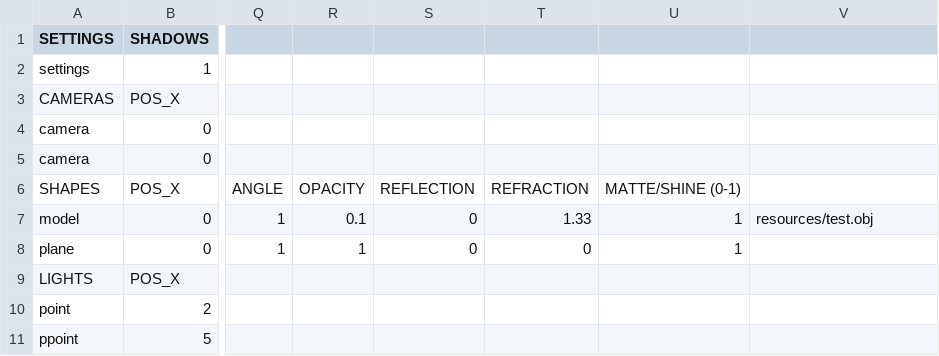
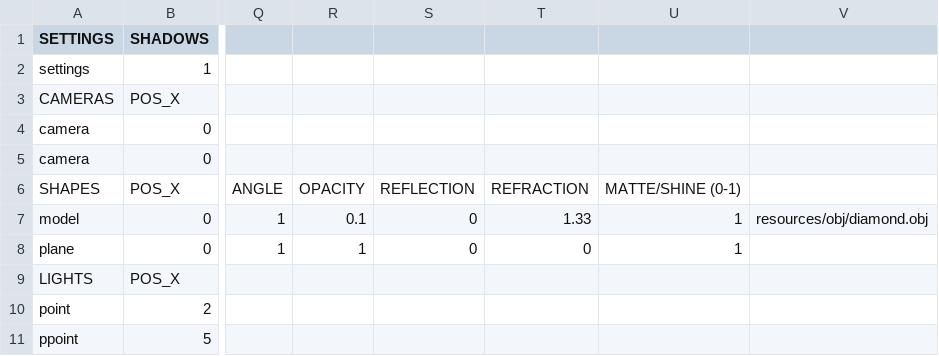
Before and after one commit to rasmusjaa/rt, a CSV file: resources/scenes/reflect.csv, drawn as a sheet; only a part is shown, gaps mark what is left out; the diff names each change by its address in the sheet, - before the commit and + after, or states it on an @@ line.

Commit message:
updated scene model paths

```diff
--- a/resources/scenes/reflect.csv
+++ b/resources/scenes/reflect.csv
-V7: resources/test.obj
+V7: resources/obj/diamond.obj
```
Also changed, not shown: resources/scenes/scene6.csv.
